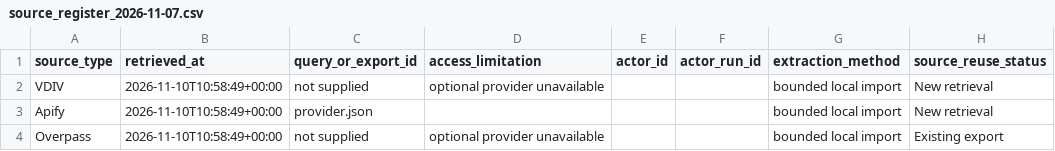
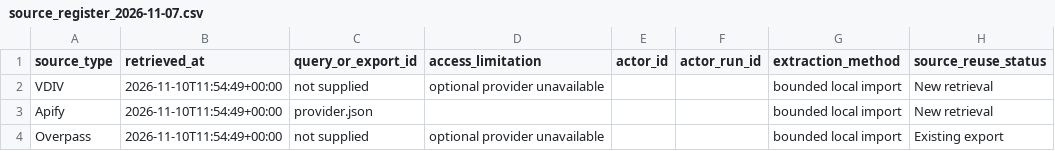
Before and after one commit to longdang193/lead-generation, a CSV file: evidence/source_register_2026-11-07.csv, drawn as a sheet; only a part is shown; the diff names each change by its address in the sheet, - before the commit and + after, or states it on an @@ line.

```diff
--- a/evidence/source_register_2026-11-07.csv
+++ b/evidence/source_register_2026-11-07.csv
-B2:B4 (retrieved_at): 2026-11-10T10:58:49+00:00
+B2:B4 (retrieved_at): 2026-11-10T11:54:49+00:00
```
Also changed, not shown: 31 other files.
